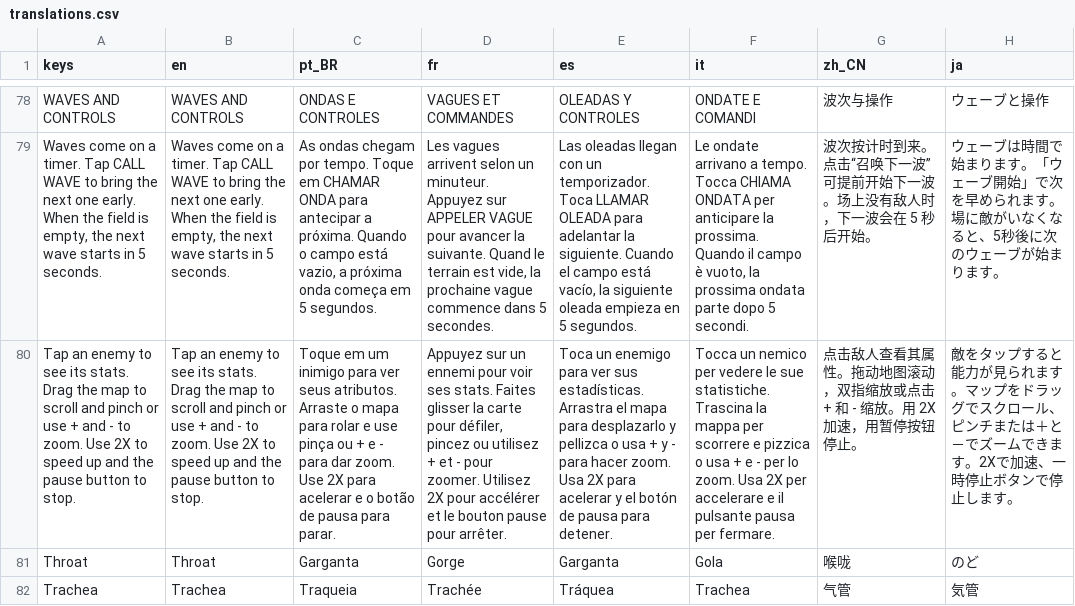
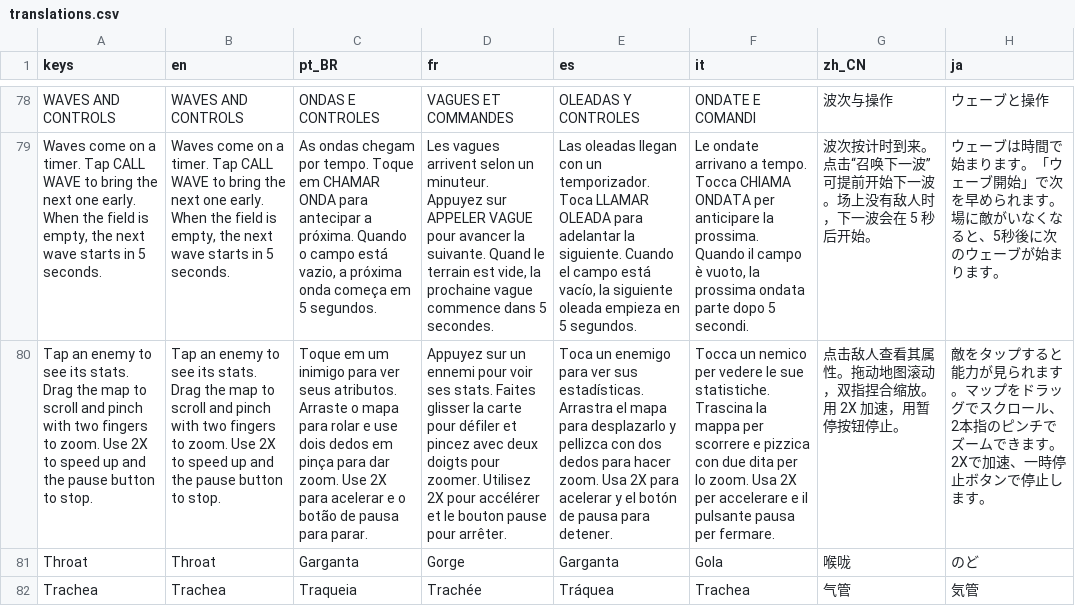
Before and after one commit to MarcelGFranca/body-defense, a CSV file: localization/translations.csv, drawn as a sheet; only a part is shown, gaps mark what is left out; the diff names each change by its address in the sheet, - before the commit and + after, or states it on an @@ line.

```diff
--- a/localization/translations.csv
+++ b/localization/translations.csv
-A80 (keys): …and pinch or use + and - to zoom.…
+A80 (keys): …and pinch with two fingers to zoom.…
-B80 (en): …and pinch or use + and - to zoom.…
+B80 (en): …and pinch with two fingers to zoom.…
-C80 (pt_BR): …e use pinça ou + e - para dar…
+C80 (pt_BR): …e use dois dedos em pinça para dar…
-D80 (fr): …carte pour défiler, pincez ou utilisez + et - pour zoomer.…
+D80 (fr): …carte pour défiler et pincez avec deux doigts pour zoomer.…
-E80 (es): …y pellizca o usa + y - para hacer…
+E80 (es): …y pellizca con dos dedos para hacer…
-F80 (it): …e pizzica o usa + e - per lo…
+F80 (it): …e pizzica con due dita per lo…
-G80 (zh_CN): 点击敌人查看其属性。拖动地图滚动，双指缩放或点击 + 和 - 缩放。用 2X 加速，用暂停按钮停止。
+G80 (zh_CN): 点击敌人查看其属性。拖动地图滚动，双指捏合缩放。用 2X 加速，用暂停按钮停止。
-H80 (ja): …ロール、ピンチまたは＋と－でズーム…
+H80 (ja): …ロール、2本指のピンチでズーム…
```
Also changed, not shown: 8 other files.
